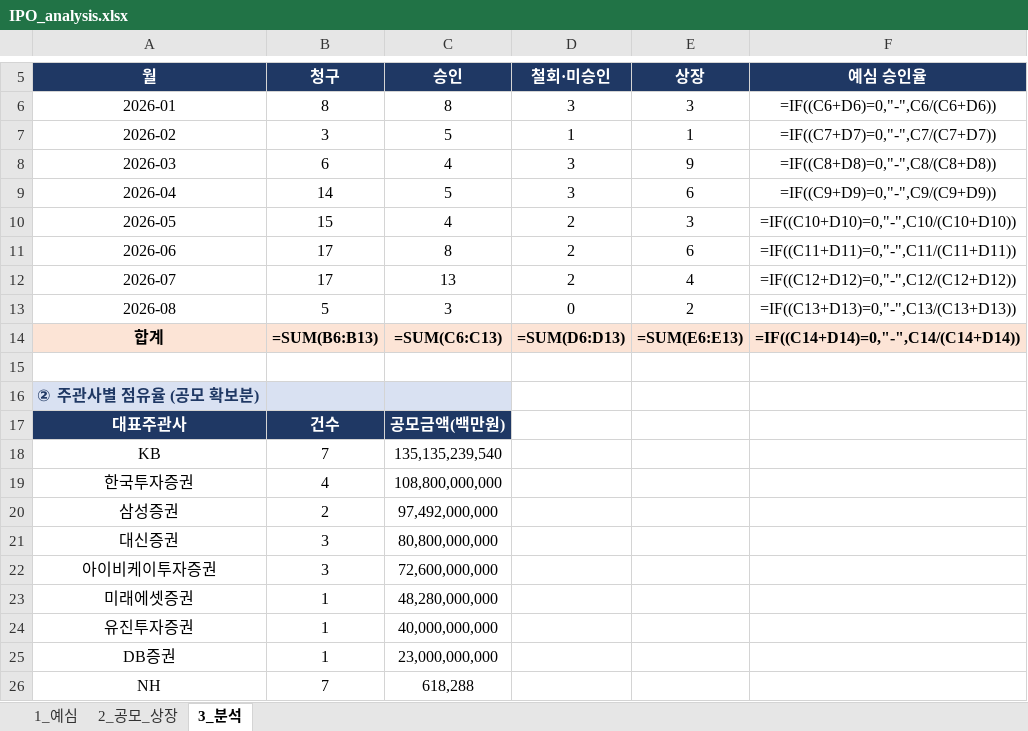
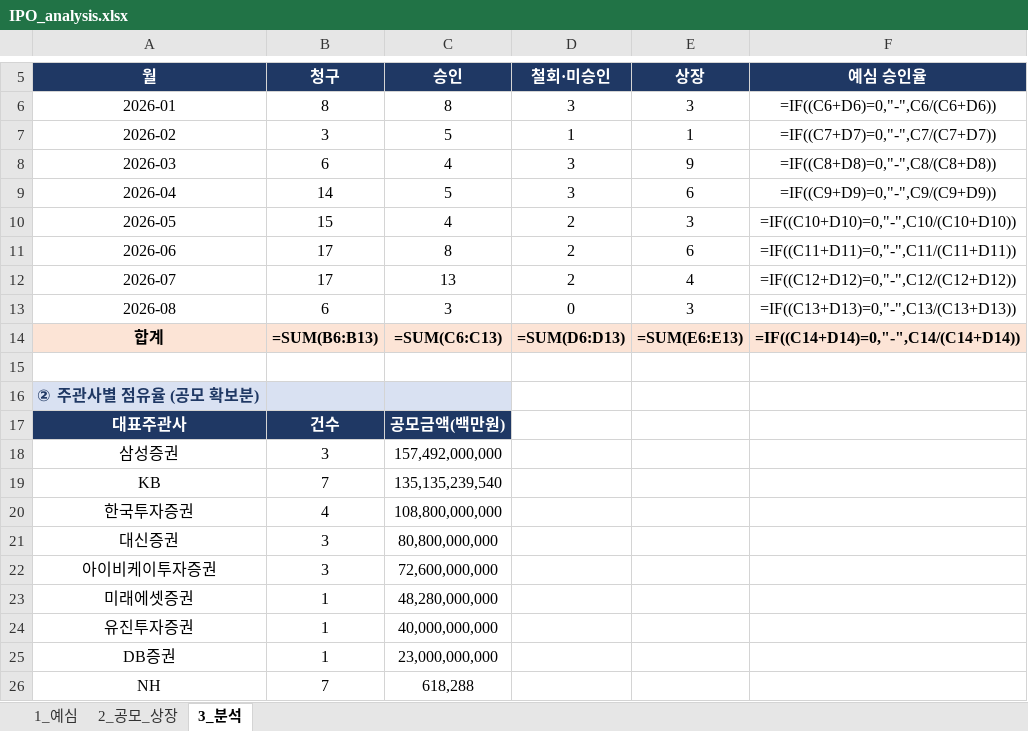
Before and after one commit to history-dungeon-user/IPO-MARKET-REVIEW, an Excel workbook: IPO_analysis.xlsx, sheet 3_분석, drawn as a sheet; only a part is shown, gaps mark what is left out; values as stored, in another font and other column widths than the file's, no borders; formulas without a stored value are shown as written; removed rows and columns are numbered as before the commit, all else as after; the diff names each change by its address in the sheet, - before the commit and + after, or states it on an @@ line.

```diff
--- a/IPO_analysis.xlsx (sheet 3_분석)
+++ b/IPO_analysis.xlsx (sheet 3_분석)
-B13 (청구): 5
+B13 (청구): 6
-E13 (상장): 2
+E13 (상장): 3
+row 18: 삼성증권 | 3 | 157,492,000,000
-row 20: 삼성증권 | 2 | 97,492,000,000
```
Also changed, not shown: sheet 2_공모_상장, sheet 1_예심, IPO_Rawdata_master.xlsx, 10 other files.
